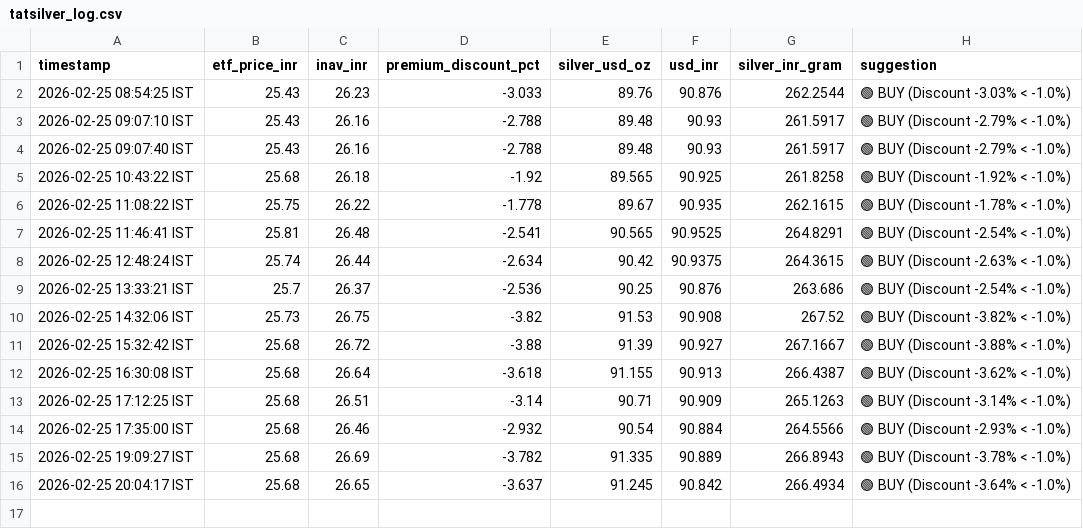
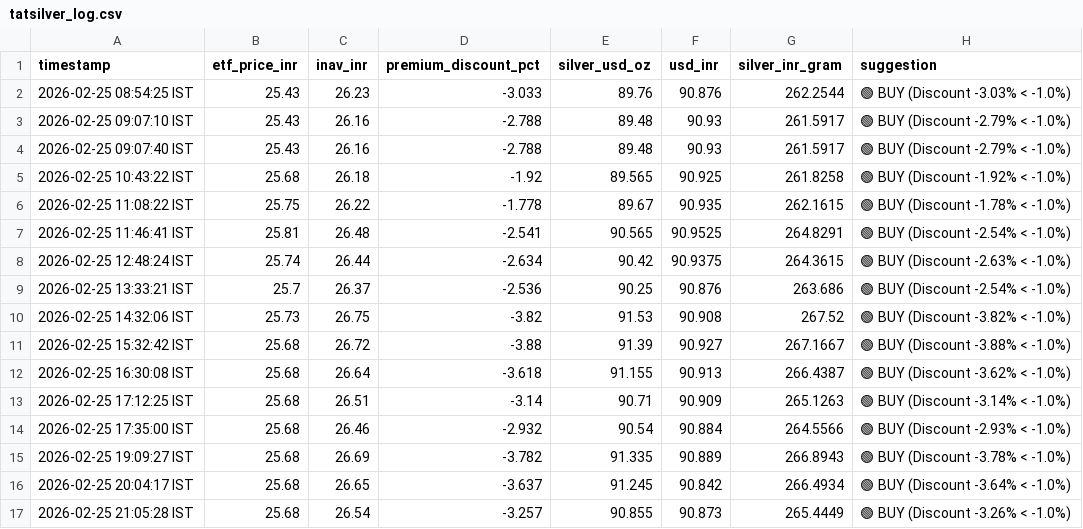
Before and after one commit to tester2021test/silver-tracker, a CSV file: tatsilver_log.csv, drawn as a sheet.

```diff
--- a/tatsilver_log.csv
+++ b/tatsilver_log.csv
@@ -16 +16,2 @@ timestamp,etf_price_inr,inav_inr,premium_discount_pct,silver_usd_oz,usd_inr,silv
 2026-02-25 20:04:17 IST,25.68,26.65,-3.637,91.245,90.842,266.4934,🟢 BUY   (Discount -3.64% < -1.0%)
+2026-02-25 21:05:28 IST,25.68,26.54,-3.257,90.855,90.873,265.4449,🟢 BUY   (Discount -3.26% < -1.0%)
```
